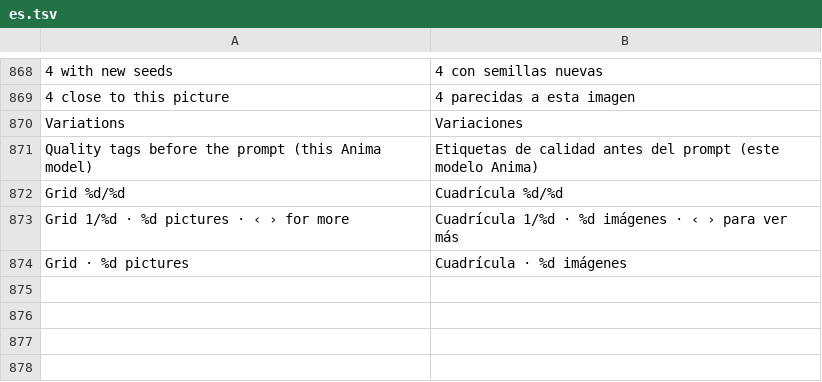
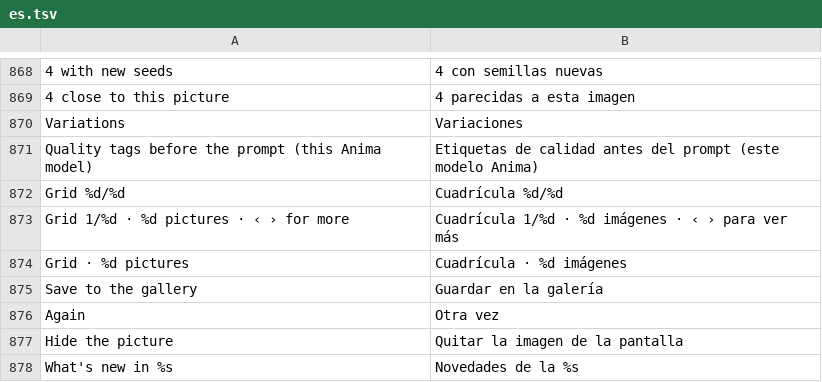
Before and after one commit to GrimmDev-Glitch/hexanima, a TSV file: app/assets/lang/es.tsv, drawn as a sheet; only a part is shown, gaps mark what is left out; the diff names each change by its address in the sheet, - before the commit and + after, or states it on an @@ line.

```diff
--- a/app/assets/lang/es.tsv
+++ b/app/assets/lang/es.tsv
+row 875: Save to the gallery | Guardar en la galería
+row 876: Again | Otra vez
+row 877: Hide the picture | Quitar la imagen de la pantalla
+row 878: What's new in %s | Novedades de la %s
```
Also changed, not shown: 4 other files.
